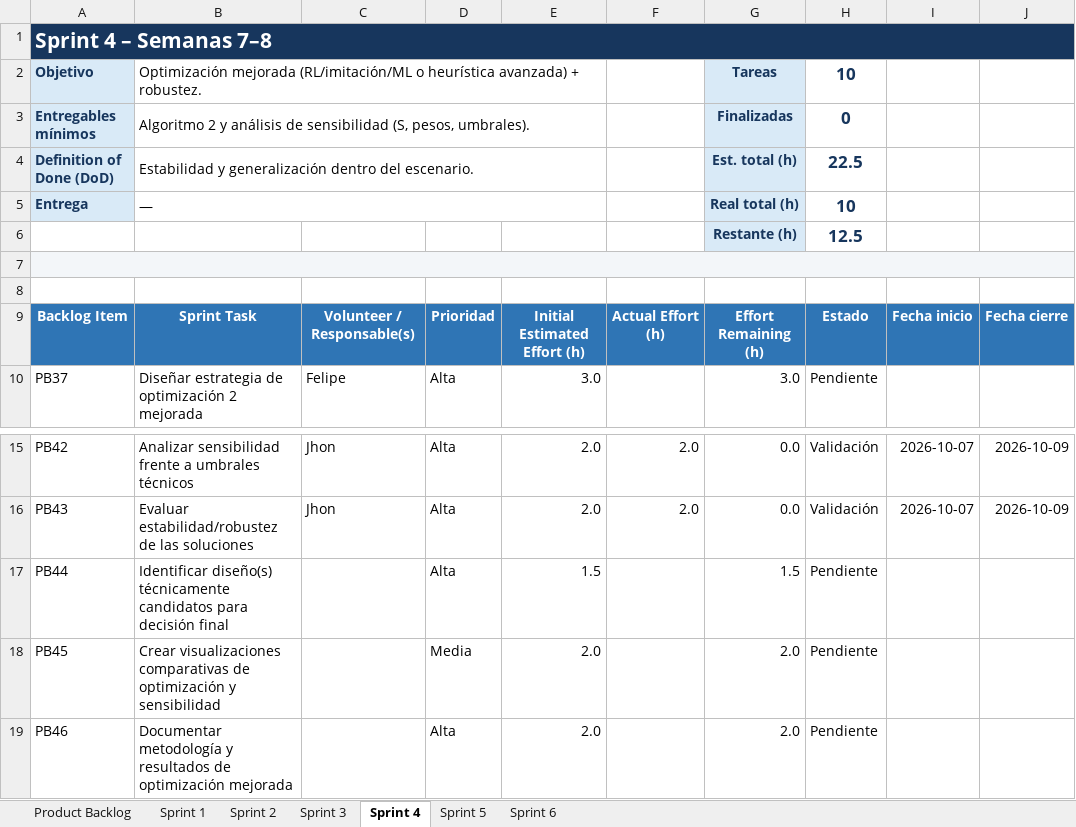
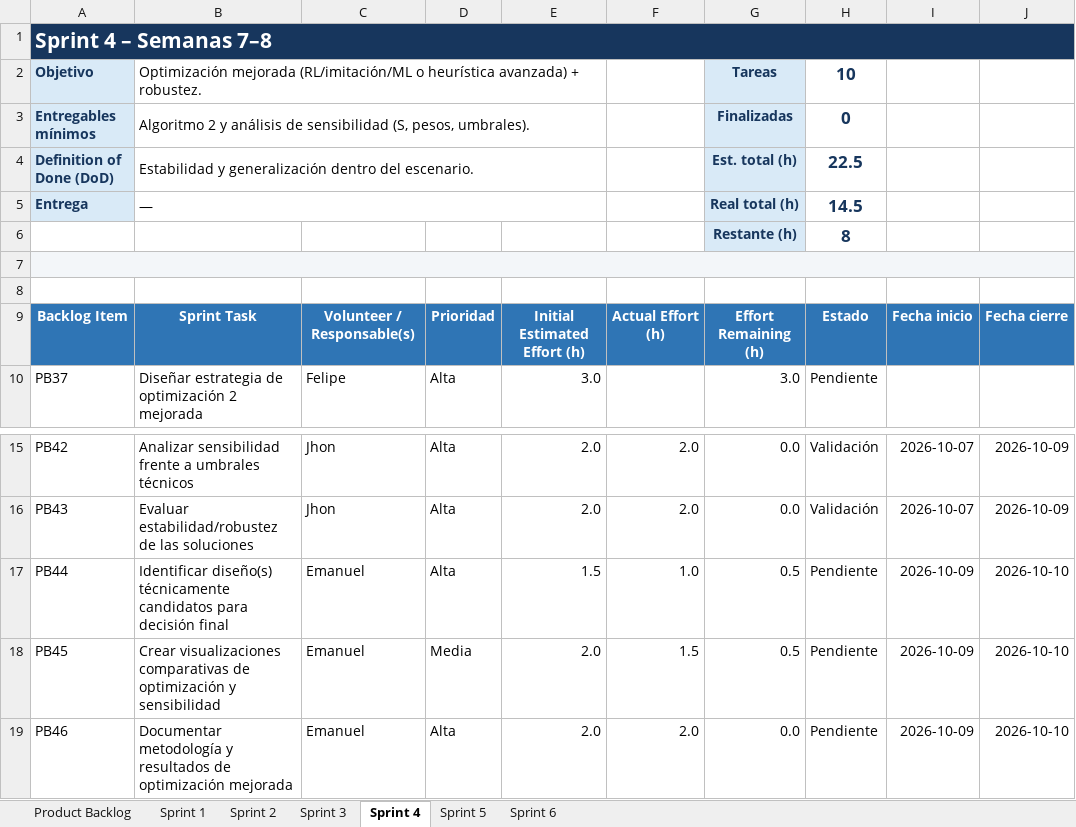
Before and after one commit to FelipeMaciasR/capstone-fwa-rural, an Excel workbook: Docs/Capstone_FWA_SCRUM_Backlog.xlsx, sheet Sprint 4, drawn as a sheet; only a part is shown, gaps mark what is left out; values as stored, in another font and other column widths than the file's, no borders; conditional formats and table styles not drawn; the diff names each change by its address in the sheet, - before the commit and + after, or states it on an @@ line.

```diff
--- a/Docs/Capstone_FWA_SCRUM_Backlog.xlsx (sheet Sprint 4)
+++ b/Docs/Capstone_FWA_SCRUM_Backlog.xlsx (sheet Sprint 4)
-H5: 10
+H5: 14.5
-H6: 12.5
+H6: 8
-C17:C19: (empty)
+C17:C19: Emanuel
-F17: (empty)
+F17: 1.0
-G17: 1.5
+G17: 0.5
-I17:I19: (empty)
+I17:I19: 2026-10-09
-J17:J19: (empty)
+J17:J19: 2026-10-10
-F18: (empty)
+F18: 1.5
-G18: 2.0
+G18: 0.5
-F19: (empty)
+F19: 2.0
-G19: 2.0
+G19: 0.0
```
Also changed, not shown: sheet Product Backlog.
